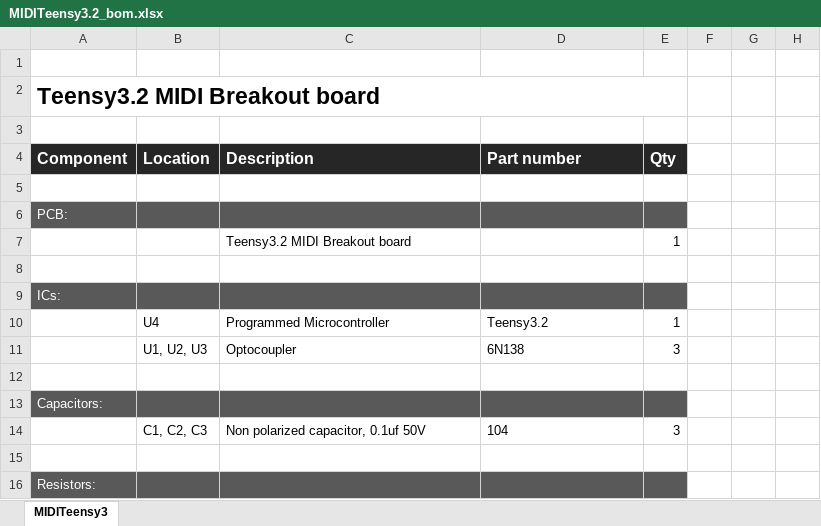
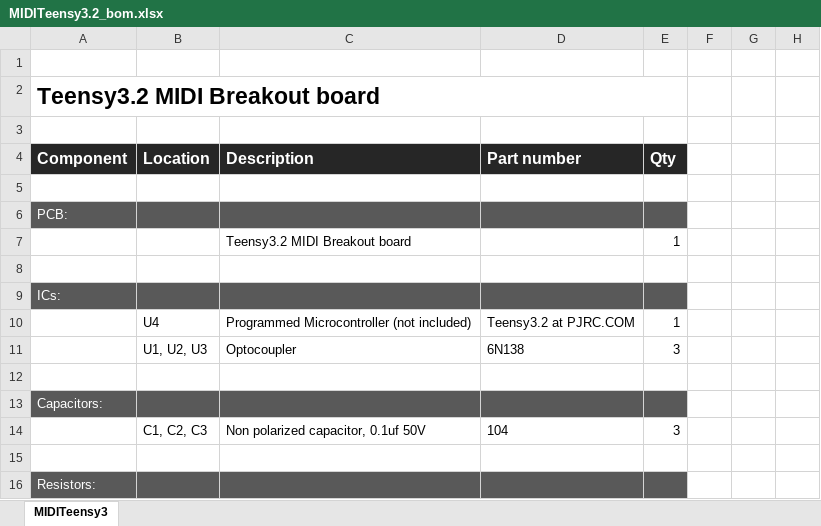
Before and after one commit to Deftaudio/Midi-boards, an Excel workbook: MIDITeensy3.2/MIDITeensy3.2_bom.xlsx, sheet MIDITeensy3, drawn as a sheet; only a part is shown; values as stored, in another font and other column widths than the file's, no borders; the diff names each change by its address in the sheet, - before the commit and + after, or states it on an @@ line.

```diff
--- a/MIDITeensy3.2/MIDITeensy3.2_bom.xlsx (sheet MIDITeensy3)
+++ b/MIDITeensy3.2/MIDITeensy3.2_bom.xlsx (sheet MIDITeensy3)
-C10 (Description): Programmed Microcontroller
+C10 (Description): Programmed Microcontroller (not included)
-D10 (Part number): Teensy3.2
+D10 (Part number): Teensy3.2 at PJRC.COM
```
Also changed, not shown: Eurorack_MIDIThru4_DIN/Eurorack_MIDIThru4_DIN_bom.xlsx, Eurorack_MIDIThru4_TRS/Eurorack_MIDIThru4_TRS_bom.xlsx, 8 other files.
